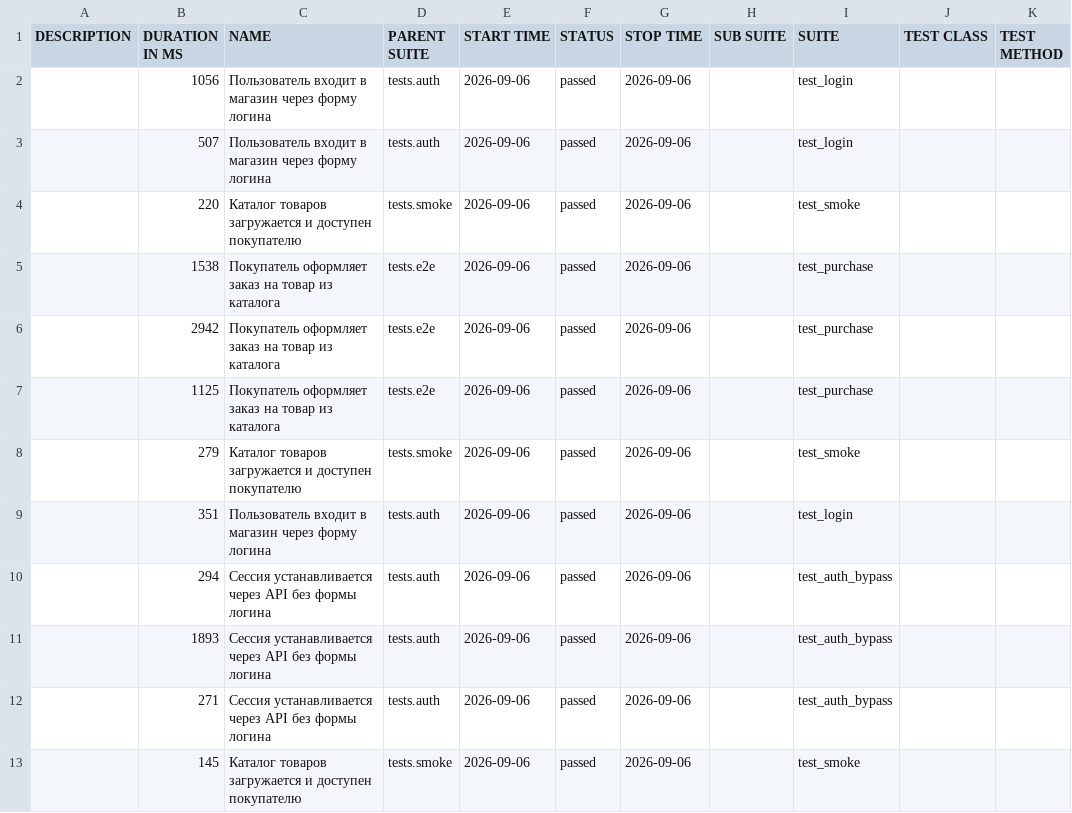
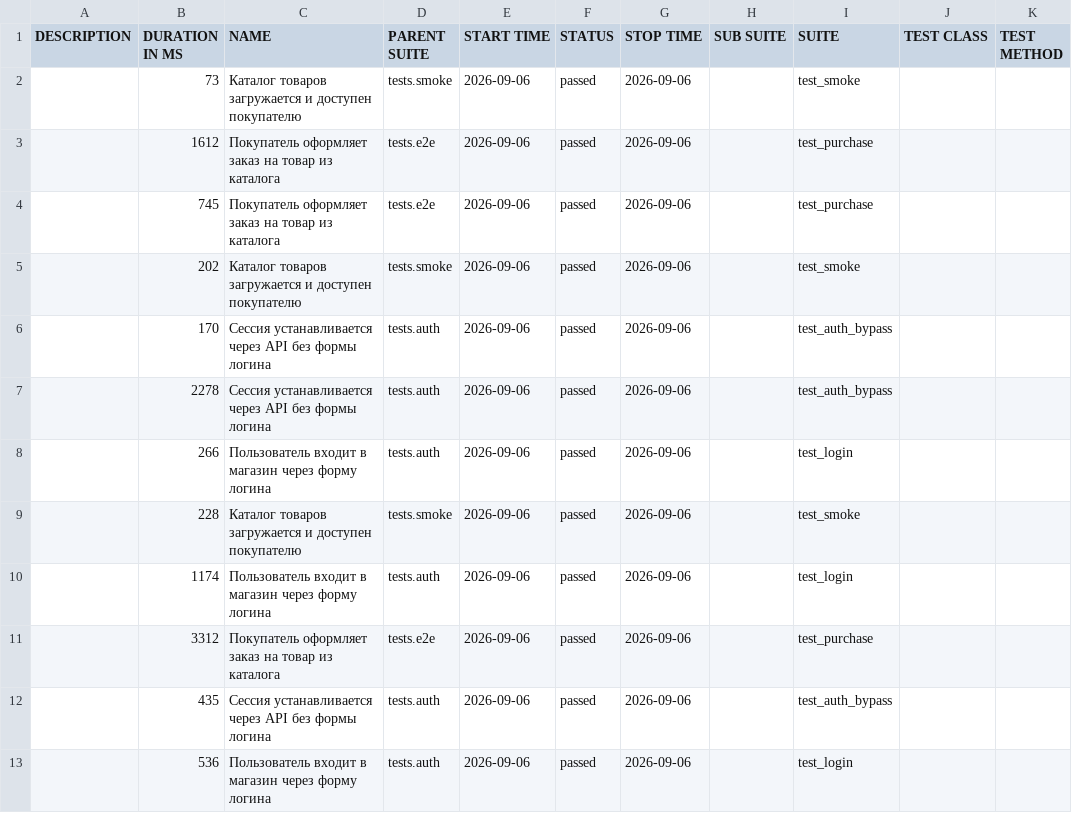
Before and after one commit to Sslonikq/juice-shop-ui-e2e, a CSV file: data/suites.csv, drawn as a sheet.

```diff
--- a/data/suites.csv
+++ b/data/suites.csv
@@ -1,13 +1,13 @@
 "DESCRIPTION","DURATION IN MS","NAME","PARENT SUITE","START TIME","STATUS","STOP TIME","SUB SUITE","SUITE","TEST CLASS","TEST METHOD"
-"","1056","Пользователь входит в магазин через форму логина","tests.auth","2026-09-06","passed","2026-09-06","","test_login","",""
-"","507","Пользователь входит в магазин через форму логина","tests.auth","2026-09-06","passed","2026-09-06","","test_login","",""
-"","220","Каталог товаров загружается и доступен покупателю","tests.smoke","2026-09-06","passed","2026-09-06","","test_smoke","",""
-"","1538","Покупатель оформляет заказ на товар из каталога","tests.e2e","2026-09-06","passed","2026-09-06","","test_purchase","",""
-"","2942","Покупатель оформляет заказ на товар из каталога","tests.e2e","2026-09-06","passed","2026-09-06","","test_purchase","",""
-"","1125","Покупатель оформляет заказ на товар из каталога","tests.e2e","2026-09-06","passed","2026-09-06","","test_purchase","",""
-"","279","Каталог товаров загружается и доступен покупателю","tests.smoke","2026-09-06","passed","2026-09-06","","test_smoke","",""
-"","351","Пользователь входит в магазин через форму логина","tests.auth","2026-09-06","passed","2026-09-06","","test_login","",""
-"","294","Сессия устанавливается через API без формы логина","tests.auth","2026-09-06","passed","2026-09-06","","test_auth_bypass","",""
-"","1893","Сессия устанавливается через API без формы логина","tests.auth","2026-09-06","passed","2026-09-06","","test_auth_bypass","",""
-"","271","Сессия устанавливается через API без формы логина","tests.auth","2026-09-06","passed","2026-09-06","","test_auth_bypass","",""
-"","145","Каталог товаров загружается и доступен покупателю","tests.smoke","2026-09-06","passed","2026-09-06","","test_smoke","",""
+"","73","Каталог товаров загружается и доступен покупателю","tests.smoke","2026-09-06","passed","2026-09-06","","test_smoke","",""
+"","1612","Покупатель оформляет заказ на товар из каталога","tests.e2e","2026-09-06","passed","2026-09-06","","test_purchase","",""
+"","745","Покупатель оформляет заказ на товар из каталога","tests.e2e","2026-09-06","passed","2026-09-06","","test_purchase","",""
+"","202","Каталог товаров загружается и доступен покупателю","tests.smoke","2026-09-06","passed","2026-09-06","","test_smoke","",""
+"","170","Сессия устанавливается через API без формы логина","tests.auth","2026-09-06","passed","2026-09-06","","test_auth_bypass","",""
+"","2278","Сессия устанавливается через API без формы логина","tests.auth","2026-09-06","passed","2026-09-06","","test_auth_bypass","",""
+"","266","Пользователь входит в магазин через форму логина","tests.auth","2026-09-06","passed","2026-09-06","","test_login","",""
+"","228","Каталог товаров загружается и доступен покупателю","tests.smoke","2026-09-06","passed","2026-09-06","","test_smoke","",""
+"","1174","Пользователь входит в магазин через форму логина","tests.auth","2026-09-06","passed","2026-09-06","","test_login","",""
+"","3312","Покупатель оформляет заказ на товар из каталога","tests.e2e","2026-09-06","passed","2026-09-06","","test_purchase","",""
+"","435","Сессия устанавливается через API без формы логина","tests.auth","2026-09-06","passed","2026-09-06","","test_auth_bypass","",""
+"","536","Пользователь входит в магазин через форму логина","tests.auth","2026-09-06","passed","2026-09-06","","test_login","",""
```
Also changed, not shown: data/behaviors.csv, 44 other files.
